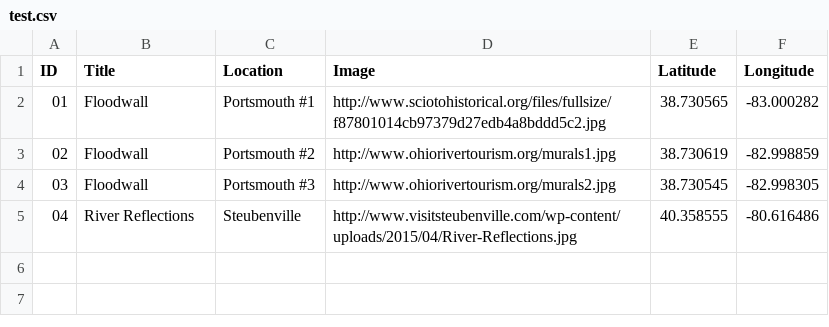
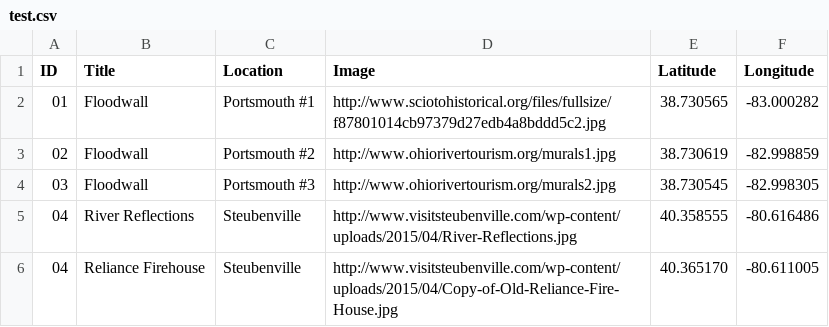
Before and after one commit to aogdp/mural-story-map, a CSV file: test.csv, drawn as a sheet; the diff names each change by its address in the sheet, - before the commit and + after, or states it on an @@ line.

Commit message:
Update test.csv

```diff
--- a/test.csv
+++ b/test.csv
+row 6: 04 | Reliance Firehouse | Steubenville | http://www.visitsteubenville.com/wp-content/uploads/2015/04/Copy-of-Old-Reliance-Fire-House.jpg | 40.365170 | -80.611005
```
